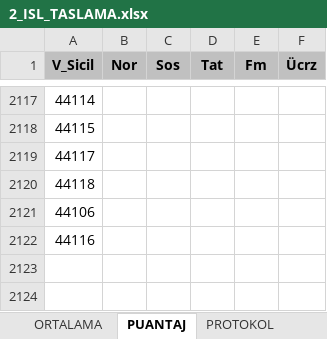
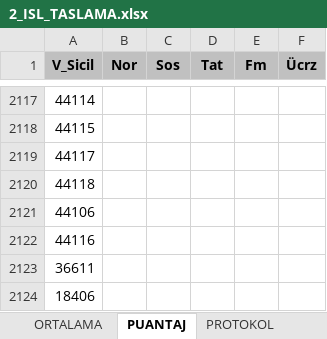
Before and after one commit to sarican12/Akord_Taslama, an Excel workbook: Config_and_Inputs/2_ISL_TASLAMA.xlsx, sheet PUANTAJ, drawn as a sheet; only a part is shown, gaps mark what is left out; values as stored, in another font and other column widths than the file's, no borders; 1 other sheet too large or unreadable and not compared; the diff names each change by its address in the sheet, - before the commit and + after, or states it on an @@ line.

```diff
--- a/Config_and_Inputs/2_ISL_TASLAMA.xlsx (sheet PUANTAJ)
+++ b/Config_and_Inputs/2_ISL_TASLAMA.xlsx (sheet PUANTAJ)
+row 2123: 36611
+row 2124: 18406
```
Also changed, not shown: sheet ORTALAMA, sheet BÖLÜM ORT., sheet ÇİZELGE, sheet PROTOKOL, formulas that keep their value, charts or pictures, Config_and_Inputs/1_ISL_TASLAMA.xlsx, Config_and_Inputs/1_ISL_TASLAMA_PERSONEL_TAKIP.xlsx, 20 other files.
